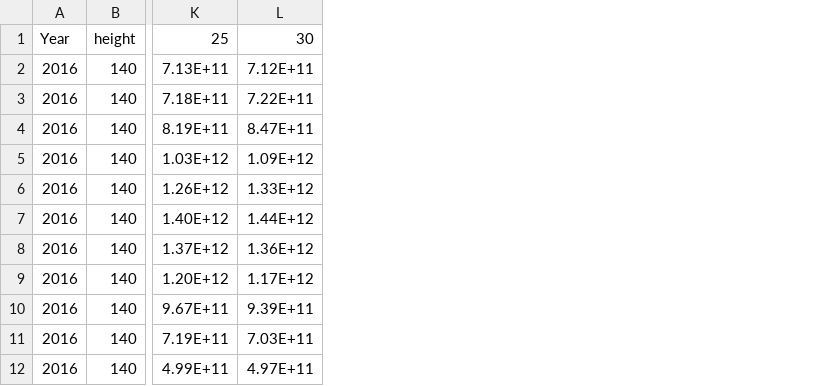
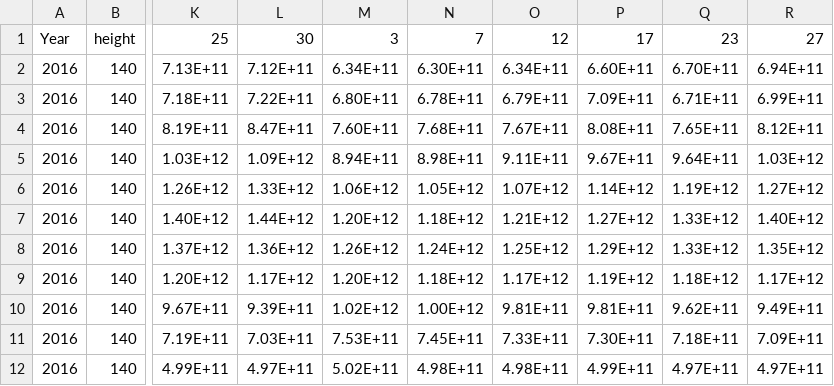
Before and after one commit to DengDingshan/MCM_dsw, a CSV file: mcm_sy/200kmdensitychangeinday.csv, drawn as a sheet; only a part is shown, gaps mark what is left out; the diff names each change by its address in the sheet, - before the commit and + after, or states it on an @@ line.

```diff
--- a/mcm_sy/200kmdensitychangeinday.csv
+++ b/mcm_sy/200kmdensitychangeinday.csv
+column M, rows 1-12: 3 | 6.34E+11 | 6.80E+11 | 7.60E+11 | 8.94E+11 | 1.06E+12 | 1.20E+12 | 1.26E+12 | 1.20E+12 | 1.02E+12 | 7.53E+11 | 5.02E+11
+column N, rows 1-12: 7 | 6.30E+11 | 6.78E+11 | 7.68E+11 | 8.98E+11 | 1.05E+12 | 1.18E+12 | 1.24E+12 | 1.18E+12 | 1.00E+12 | 7.45E+11 | 4.98E+11
+column O, rows 1-12: 12 | 6.34E+11 | 6.79E+11 | 7.67E+11 | 9.11E+11 | 1.07E+12 | 1.21E+12 | 1.25E+12 | 1.17E+12 | 9.81E+11 | 7.33E+11 | 4.98E+11
+column P, rows 1-12: 17 | 6.60E+11 | 7.09E+11 | 8.08E+11 | 9.67E+11 | 1.14E+12 | 1.27E+12 | 1.29E+12 | 1.19E+12 | 9.81E+11 | 7.30E+11 | 4.99E+11
+column Q, rows 1-12: 23 | 6.70E+11 | 6.71E+11 | 7.65E+11 | 9.64E+11 | 1.19E+12 | 1.33E+12 | 1.33E+12 | 1.18E+12 | 9.62E+11 | 7.18E+11 | 4.97E+11
+column R, rows 1-12: 27 | 6.94E+11 | 6.99E+11 | 8.12E+11 | 1.03E+12 | 1.27E+12 | 1.40E+12 | 1.35E+12 | 1.17E+12 | 9.49E+11 | 7.09E+11 | 4.97E+11
```
Also changed, not shown: 28 other files.
